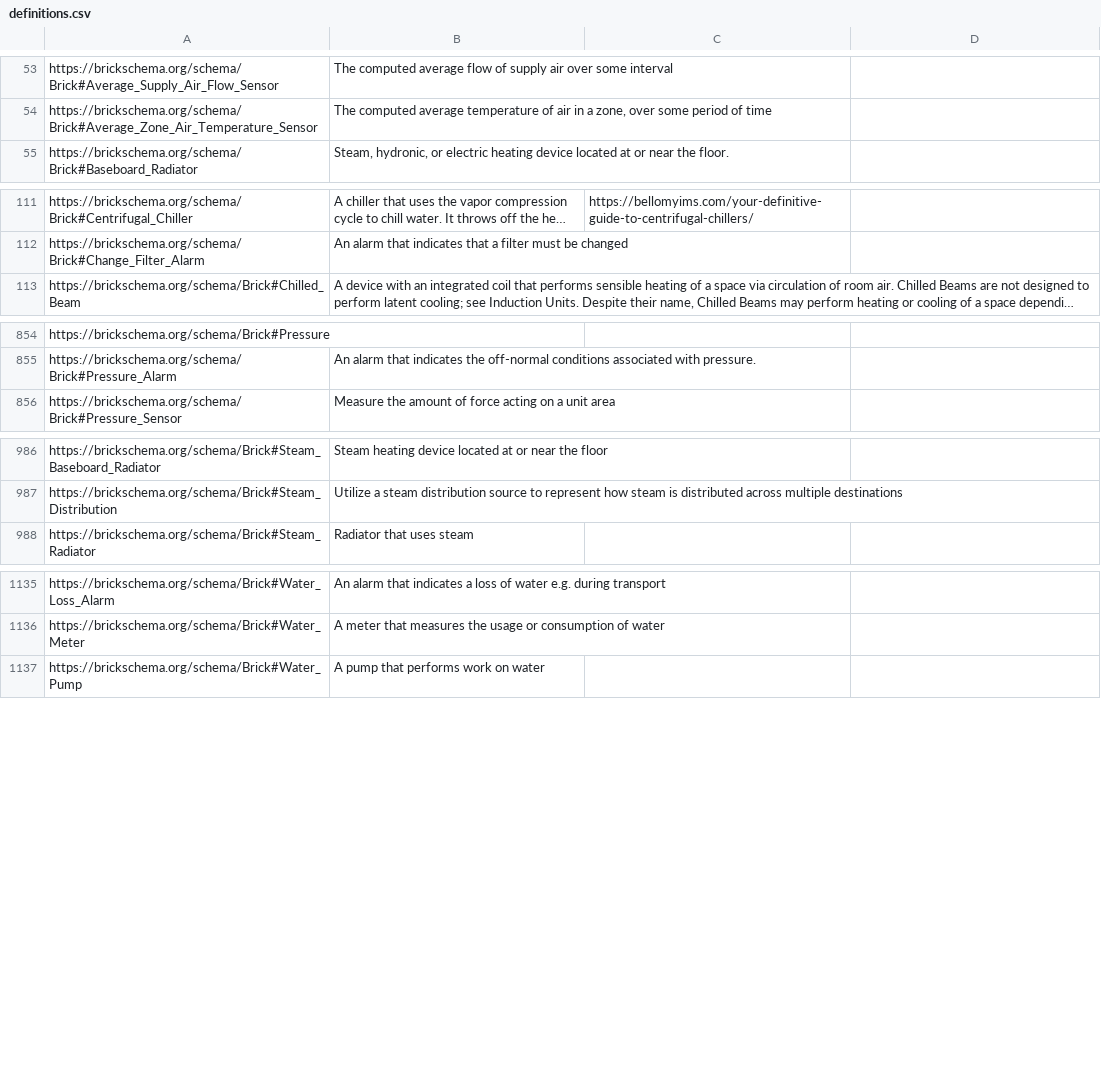
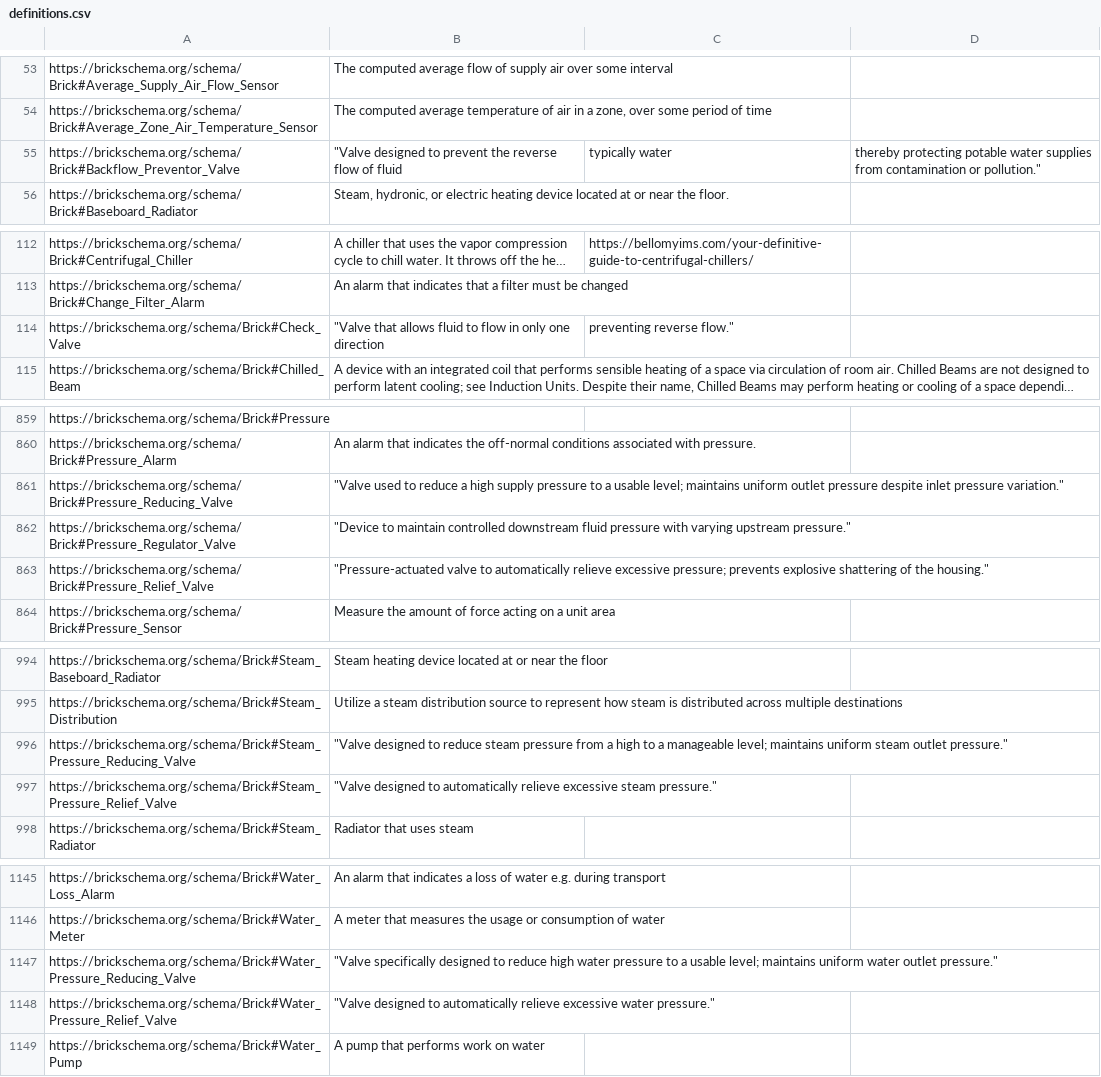
Before and after one commit to BrickSchema/Brick, a CSV file: bricksrc/definitions.csv, drawn as a sheet; only a part is shown, gaps mark what is left out; long unchanged cells end in …; the diff covers the shown part only; the diff names each change by its address in the sheet, - before the commit and + after, or states it on an @@ line.

Commit message:
Add valve equipment and definitions

```diff
--- a/bricksrc/definitions.csv
+++ b/bricksrc/definitions.csv
+row 55: https://brickschema.org/schema/Brick#Backflow_Preventor_Valve | "Valve designed to prevent the reverse flow of fluid | typically water | thereby protecting potable water supplies from contamination or pollution."
+row 114: https://brickschema.org/schema/Brick#Check_Valve | "Valve that allows fluid to flow in only one direction | preventing reverse flow."
+row 861: https://brickschema.org/schema/Brick#Pressure_Reducing_Valve | "Valve used to reduce a high supply pressure to a usable level; maintains uniform outlet pressure despite inlet pressure variation."
+row 862: https://brickschema.org/schema/Brick#Pressure_Regulator_Valve | "Device to maintain controlled downstream fluid pressure with varying upstream pressure."
+row 863: https://brickschema.org/schema/Brick#Pressure_Relief_Valve | "Pressure-actuated valve to automatically relieve excessive pressure; prevents explosive shattering of the housing."
+row 996: https://brickschema.org/schema/Brick#Steam_Pressure_Reducing_Valve | "Valve designed to reduce steam pressure from a high to a manageable level; maintains uniform steam outlet pressure."
+row 997: https://brickschema.org/schema/Brick#Steam_Pressure_Relief_Valve | "Valve designed to automatically relieve excessive steam pressure."
+row 1147: https://brickschema.org/schema/Brick#Water_Pressure_Reducing_Valve | "Valve specifically designed to reduce high water pressure to a usable level; maintains uniform water outlet pressure."
+row 1148: https://brickschema.org/schema/Brick#Water_Pressure_Relief_Valve | "Valve designed to automatically relieve excessive water pressure."
```
Also changed, not shown: 3 added rows and 1 edited cell elsewhere in this file, 1 other file.
